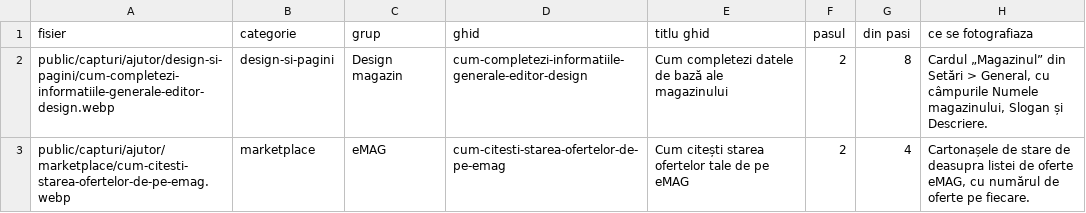
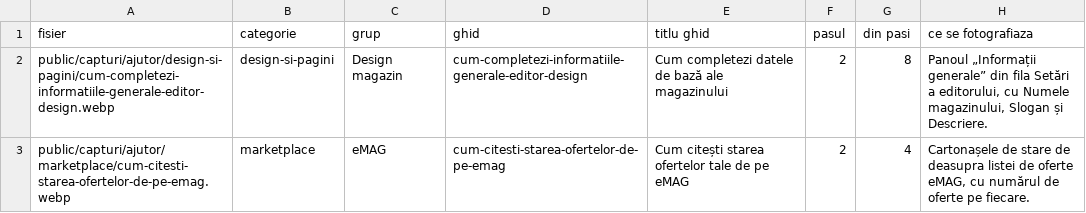
Before and after one commit to hontrio-com/edinio.com, a CSV file: docs/ajutor/CAPTURI-AJUTOR.csv, drawn as a sheet.

```diff
--- a/docs/ajutor/CAPTURI-AJUTOR.csv
+++ b/docs/ajutor/CAPTURI-AJUTOR.csv
@@ -1,3 +1,3 @@
 "fisier","categorie","grup","ghid","titlu ghid","pasul","din pasi","ce se fotografiaza"
-"public/capturi/ajutor/design-si-pagini/cum-completezi-informatiile-generale-editor-design.webp","design-si-pagini","Design magazin","cum-completezi-informatiile-generale-editor-design","Cum completezi datele de bază ale magazinului","2","8","Cardul „Magazinul” din Setări > General, cu câmpurile Numele magazinului, Slogan și Descriere."
+"public/capturi/ajutor/design-si-pagini/cum-completezi-informatiile-generale-editor-design.webp","design-si-pagini","Design magazin","cum-completezi-informatiile-generale-editor-design","Cum completezi datele de bază ale magazinului","2","8","Panoul „Informații generale” din fila Setări a editorului, cu Numele magazinului, Slogan și Descriere."
 "public/capturi/ajutor/marketplace/cum-citesti-starea-ofertelor-de-pe-emag.webp","marketplace","eMAG","cum-citesti-starea-ofertelor-de-pe-emag","Cum citești starea ofertelor tale de pe eMAG","2","4","Cartonașele de stare de deasupra listei de oferte eMAG, cu numărul de oferte pe fiecare."
```
Also changed, not shown: 31 other files.
